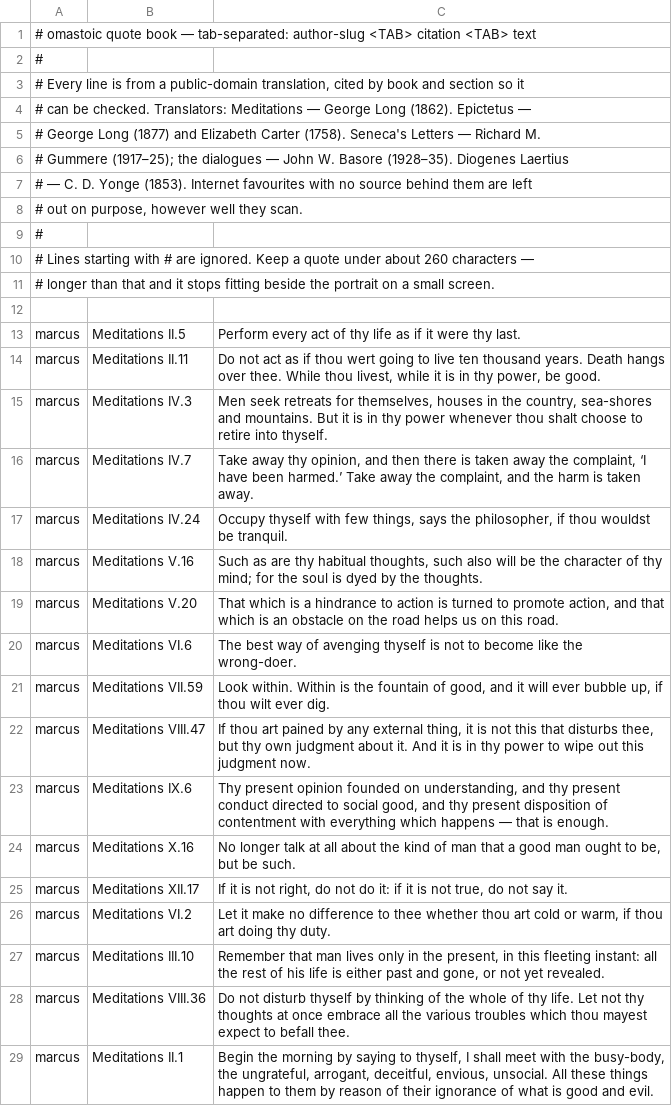
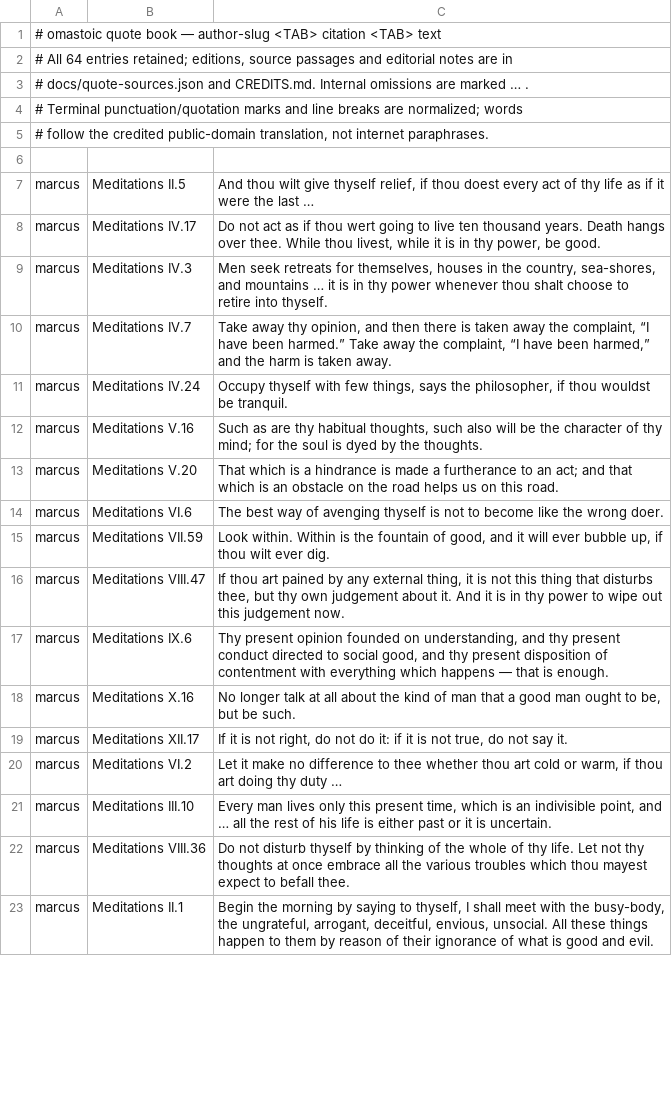
Before and after one commit to rastermanden/omastoic, a TSV file: data/quotes.tsv, drawn as a sheet; only a part is shown; the diff covers the shown part only.

Commit message:
Fix terminal screensaver correctness and quote sources

```diff
--- a/data/quotes.tsv
+++ b/data/quotes.tsv
@@ -1,23 +1,17 @@
-# omastoic quote book — tab-separated: author-slug <TAB> citation <TAB> text
-#
-# Every line is from a public-domain translation, cited by book and section so it
-# can be checked. Translators: Meditations — George Long (1862). Epictetus —
-# George Long (1877) and Elizabeth Carter (1758). Seneca's Letters — Richard M.
-# Gummere (1917–25); the dialogues — John W. Basore (1928–35). Diogenes Laertius
-# — C. D. Yonge (1853). Internet favourites with no source behind them are left
-# out on purpose, however well they scan.
-#
-# Lines starting with # are ignored. Keep a quote under about 260 characters —
-# longer than that and it stops fitting beside the portrait on a small screen.
+# omastoic quote book — author-slug <TAB> citation <TAB> text
+# All 64 entries retained; editions, source passages and editorial notes are in
+# docs/quote-sources.json and CREDITS.md. Internal omissions are marked … .
+# Terminal punctuation/quotation marks and line breaks are normalized; words
+# follow the credited public-domain translation, not internet paraphrases.
 
-marcus	Meditations II.5	Perform every act of thy life as if it were thy last.
-marcus	Meditations II.11	Do not act as if thou wert going to live ten thousand years. Death hangs over thee. While thou livest, while it is in thy power, be good.
-marcus	Meditations IV.3	Men seek retreats for themselves, houses in the country, sea-shores and mountains. But it is in thy power whenever thou shalt choose to retire into thyself.
-marcus	Meditations IV.7	Take away thy opinion, and then there is taken away the complaint, ‘I have been harmed.’ Take away the complaint, and the harm is taken away.
+marcus	Meditations II.5	And thou wilt give thyself relief, if thou doest every act of thy life as if it were the last …
+marcus	Meditations IV.17	Do not act as if thou wert going to live ten thousand years. Death hangs over thee. While thou livest, while it is in thy power, be good.
+marcus	Meditations IV.3	Men seek retreats for themselves, houses in the country, sea-shores, and mountains … it is in thy power whenever thou shalt choose to retire into thyself.
+marcus	Meditations IV.7	Take away thy opinion, and then there is taken away the complaint, “I have been harmed.” Take away the complaint, “I have been harmed,” and the harm is taken away.
 marcus	Meditations IV.24	Occupy thyself with few things, says the philosopher, if thou wouldst be tranquil.
 marcus	Meditations V.16	Such as are thy habitual thoughts, such also will be the character of thy mind; for the soul is dyed by the thoughts.
-marcus	Meditations V.20	That which is a hindrance to action is turned to promote action, and that which is an obstacle on the road helps us on this road.
-marcus	Meditations VI.6	The best way of avenging thyself is not to become like the wrong-doer.
+marcus	Meditations V.20	That which is a hindrance is made a furtherance to an act; and that which is an obstacle on the road helps us on this road.
+marcus	Meditations VI.6	The best way of avenging thyself is not to become like the wrong doer.
 marcus	Meditations VII.59	Look within. Within is the fountain of good, and it will ever bubble up, if thou wilt ever dig.
-marcus	Meditations VIII.47	If thou art pained by any external thing, it is not this that disturbs thee, but thy own judgment about it. And it is in thy power to wipe out this judgment now.
+marcus	Meditations VIII.47	If thou art pained by any external thing, it is not this thing that disturbs thee, but thy own judgement about it. And it is in thy power to wipe out this judgement now.
 marcus	Meditations IX.6	Thy present opinion founded on understanding, and thy present conduct directed to social good, and thy present disposition of contentment with everything which happens — that is enough.
@@ -25,4 +19,4 @@ marcus	Meditations X.16	No longer talk at all about the kind of man that a good
 marcus	Meditations XII.17	If it is not right, do not do it: if it is not true, do not say it.
-marcus	Meditations VI.2	Let it make no difference to thee whether thou art cold or warm, if thou art doing thy duty.
-marcus	Meditations III.10	Remember that man lives only in the present, in this fleeting instant: all the rest of his life is either past and gone, or not yet revealed.
+marcus	Meditations VI.2	Let it make no difference to thee whether thou art cold or warm, if thou art doing thy duty …
+marcus	Meditations III.10	Every man lives only this present time, which is an indivisible point, and … all the rest of his life is either past or it is uncertain.
 marcus	Meditations VIII.36	Do not disturb thyself by thinking of the whole of thy life. Let not thy thoughts at once embrace all the various troubles which thou mayest expect to befall thee.
```
Also changed, not shown: 3 added rows, 3 removed rows and 42 edited cells elsewhere in this file, 32 other files.
